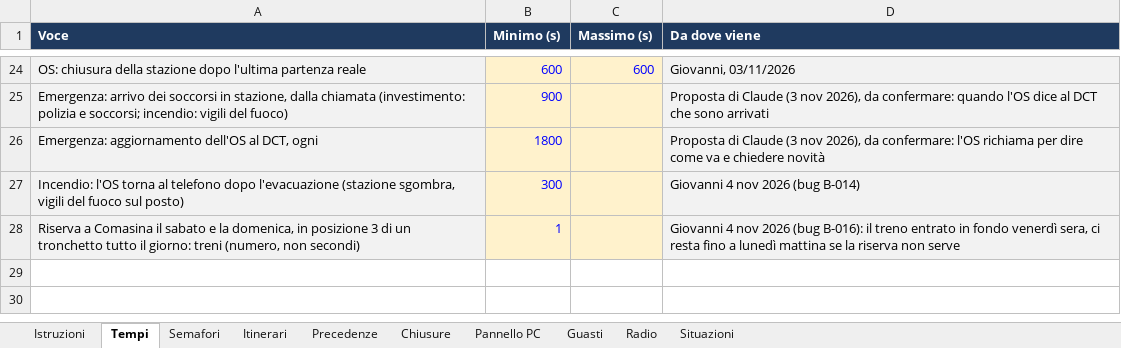
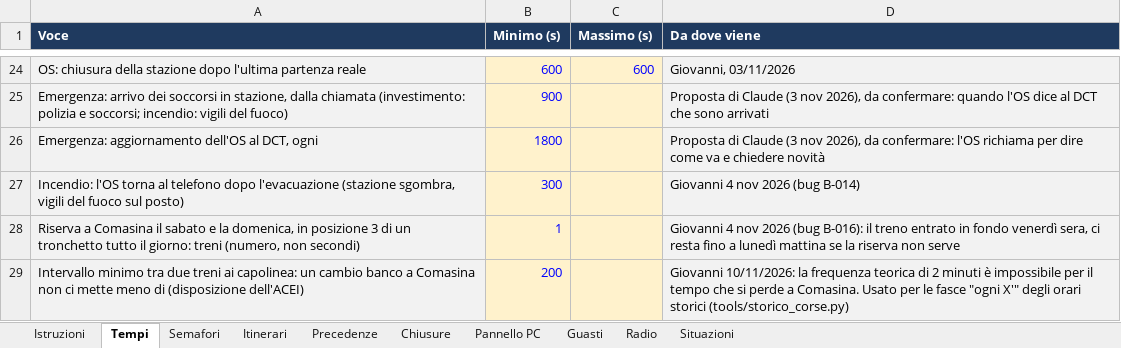
Before and after one commit to Frafire/milano-transit-live, an Excel workbook: data/Regole_interlocking_M3.xlsx, sheet Tempi, drawn as a sheet; only a part is shown, gaps mark what is left out; values as stored, in another font and other column widths than the file's, no borders; the diff names each change by its address in the sheet, - before the commit and + after, or states it on an @@ line.

```diff
--- a/data/Regole_interlocking_M3.xlsx (sheet Tempi)
+++ b/data/Regole_interlocking_M3.xlsx (sheet Tempi)
+row 29: Intervallo minimo tra due treni ai capolinea: un cambio banco a Comasina non ci mette meno di (disposizione dell'ACEI) | 200 |  | Giovanni 10/11/2026: la frequenza teorica di 2 minuti è impossibile per il tempo che si perde a Comasina. Usato per le fasce "ogni X'" degli orari storici (tools/storico_corse.py)
```
Also changed, not shown: data/storico/m3_expo2015_orari.xlsx, 9 other files.
